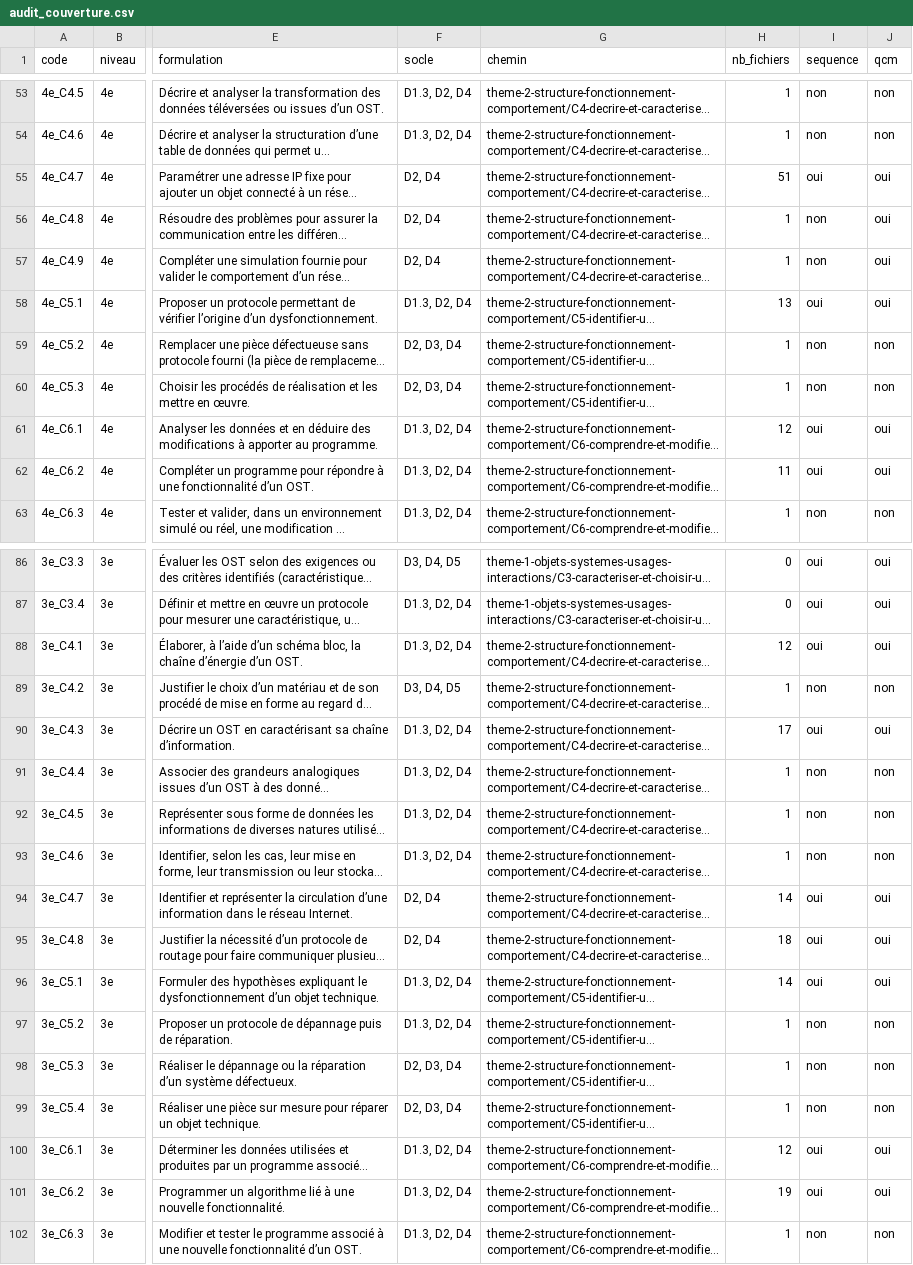
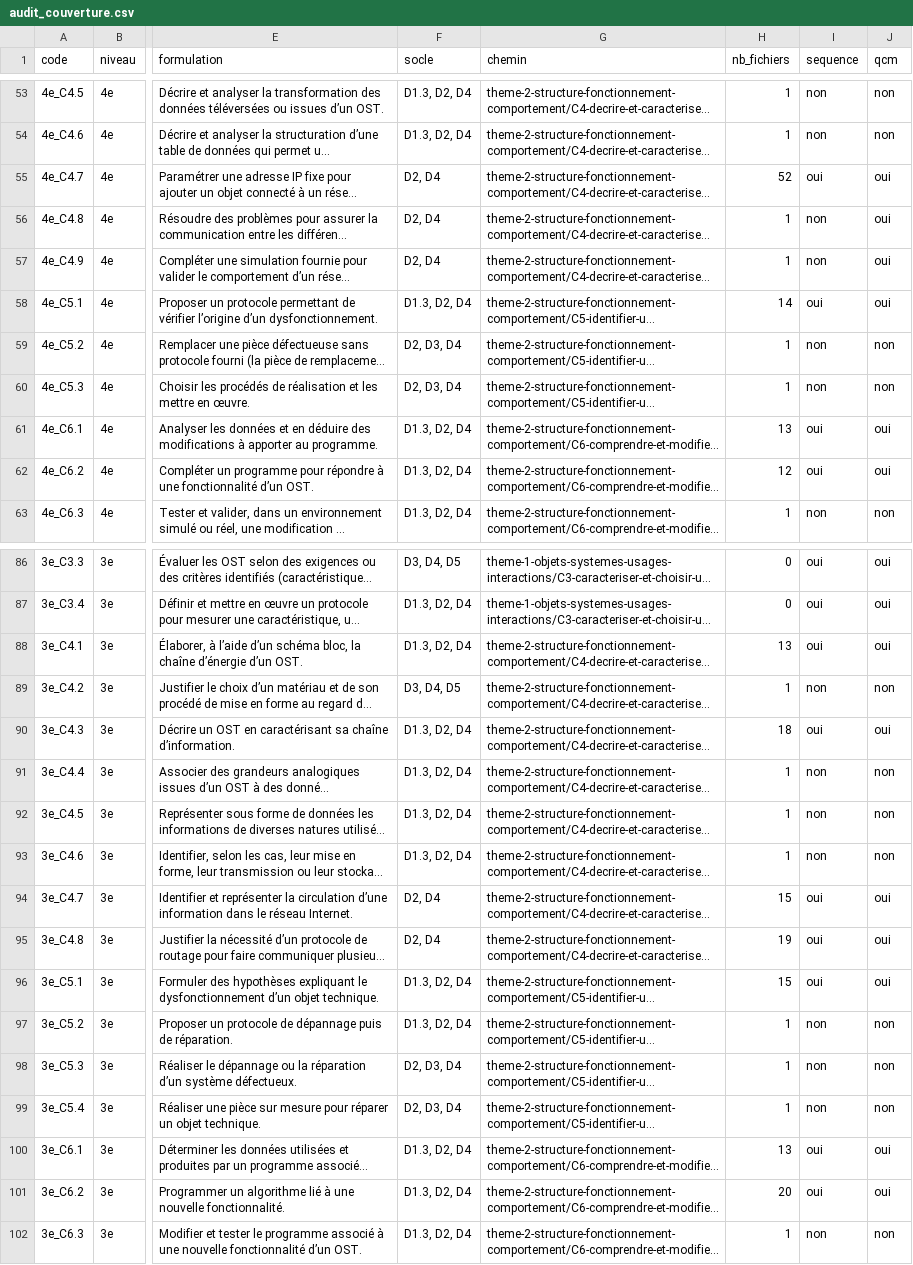
Before and after one commit to PLL-process/en-ligne-pour-le-cycle-4, a CSV file: audit_couverture.csv, drawn as a sheet; only a part is shown, gaps mark what is left out; long unchanged cells end in …; the diff covers the shown part only; the diff names each change by its address in the sheet, - before the commit and + after, or states it on an @@ line.

Commit message:
Le Thème 2 reçoit ses 17 lexiques et 6 blocs de rôles — après réparation des deux outils
La lecture des trois audits avait mesuré deux manques : 0 rôle et 0 lexique sur
les 17 séquences du Thème 2. Les outils existaient ; les deux ont produit des
résultats faux au premier essai.

poser_roles.py cherchait « activité », « séance » ou « atelier » n'importe où
dans un titre. Sur le Thème 2, où les lots s'appellent ateliers, quatre
séquences sur six recevaient le bloc sous « 📚 Le référentiel de l'atelier » —
une section où personne ne travaille. Le test est maintenant ancré au début du
titre, avec une liste de sections méta qui ne sont jamais des activités. Second
correctif : plusieurs lots écrivent le numéro à côté du titre (<span class="num">
Activité 1</span><h3>…</h3>) ; lire le seul <h3> faisait manquer six séquences.
Non-régression vérifiée : le Thème 1 donne les cinq mêmes emplacements qu'avant.
Six blocs posés, onze séquences n'en reçoivent aucun (elles se font seul).

generer_lexique.py prenait tous les qcm_*.html du dossier : le lot 4e_C4.7 en
porte quatre, d'où un lexique de 120 notions — un annuaire, pas un outil de
révision. Le lexique suit désormais le bouton QCM de la séquence, un fait écrit
dans la page. 17 lexiques de 30 à 32 notions.

Troisième chose trouvée en vérifiant : le Thème 1 a 13 lexiques mais 11
séquences qui les désignent — deux orphelins que personne n'ouvrira.
_outils/poser_lien_lexique.py pose le lien dans la barre de navigation, et
seulement si le fichier existe. 17 liens posés ici ; les deux orphelins du
Thème 1 attendent une branche Thème 1.

Enfin, une affirmation de ma fiche du jardin était fausse : « deux boutons de
QCM, seule séquence à enfreindre la règle n°4 ». Je comptais les href, pas les
boutons. La page porte un bouton plus un renvoi « pour aller plus loin » dans le
bilan, que la règle autorise. Mesure refaite : 17 boutons pour 17 séquences.
Fiche corrigée.

Les deux outils quittent theme-3-…/C7-… pour _outils/ : ils servent les trois
thèmes. Les copies du Thème 3 sont périmées, à supprimer sur une branche Thème 3.

Règles n°204 (un outil validé sur un thème n'est pas validé) et n°205 (une
ressource que rien ne désigne n'existe pas pour l'élève).

```diff
--- a/audit_couverture.csv
+++ b/audit_couverture.csv
-H55 (nb_fichiers): 51
+H55 (nb_fichiers): 52
-H58 (nb_fichiers): 13
+H58 (nb_fichiers): 14
-H61 (nb_fichiers): 12
+H61 (nb_fichiers): 13
-H62 (nb_fichiers): 11
+H62 (nb_fichiers): 12
-H88 (nb_fichiers): 12
+H88 (nb_fichiers): 13
-H90 (nb_fichiers): 17
+H90 (nb_fichiers): 18
-H94 (nb_fichiers): 14
+H94 (nb_fichiers): 15
-H95 (nb_fichiers): 18
+H95 (nb_fichiers): 19
-H96 (nb_fichiers): 14
+H96 (nb_fichiers): 15
-H100 (nb_fichiers): 12
+H100 (nb_fichiers): 13
-H101 (nb_fichiers): 19
+H101 (nb_fichiers): 20
```
Also changed, not shown: 5 edited cells elsewhere in this file, 42 other files.
